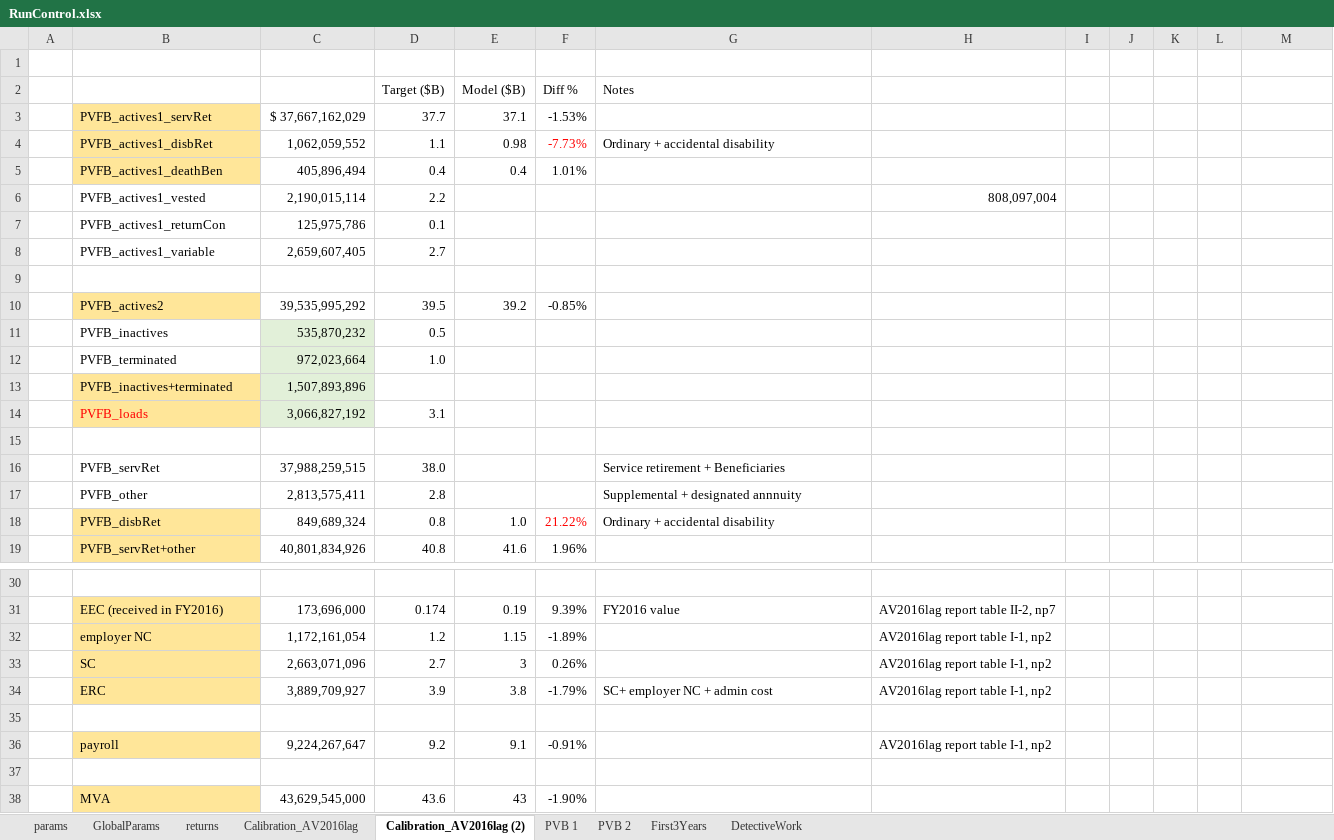
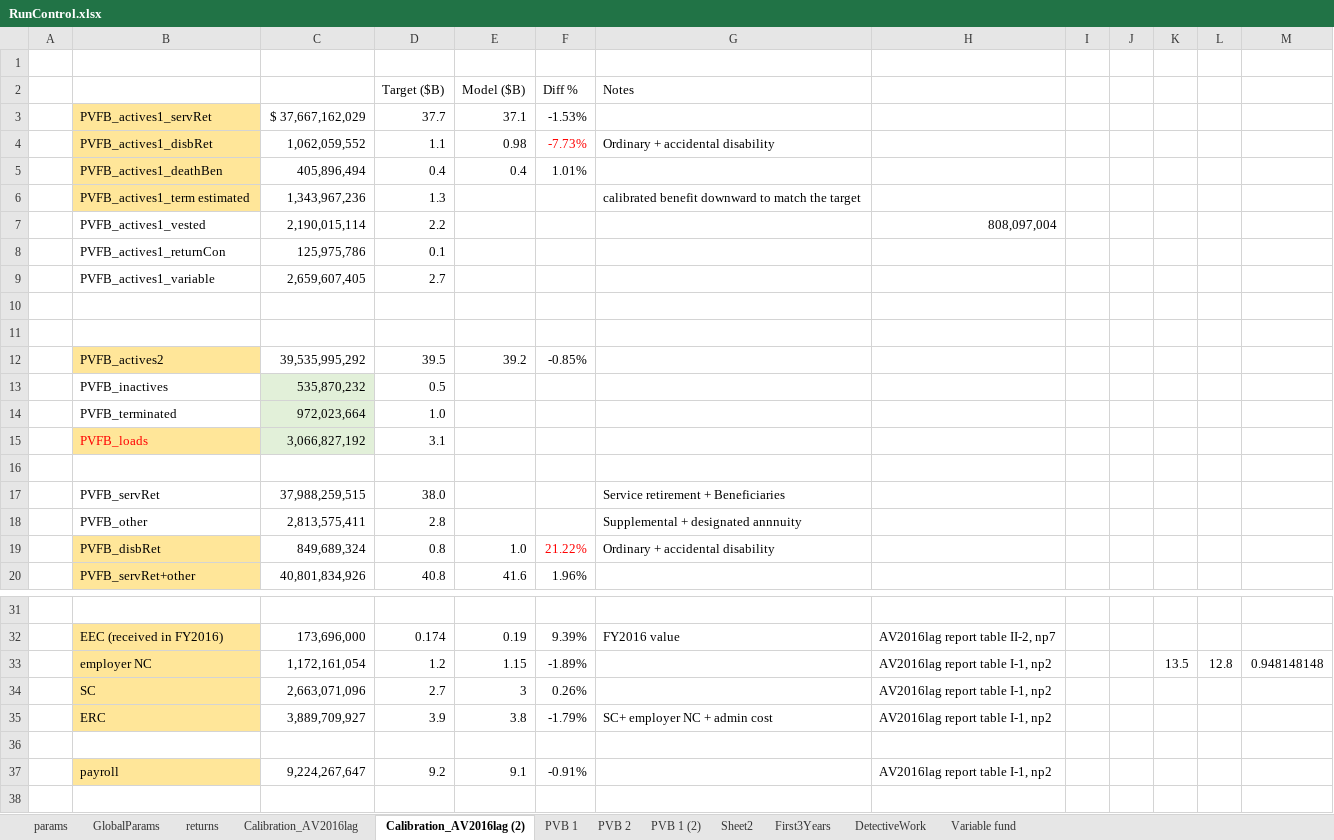
Before and after one commit to marshallpku/RSF_NYCTRS, an Excel workbook: RunControl.xlsx, sheet Calibration_AV2016lag (2), drawn as a sheet; only a part is shown, gaps mark what is left out; the shorter side is filled out with more unchanged rows; values as stored, in another font and other column widths than the file's, no borders; removed rows and columns are numbered as before the commit, all else as after; the diff names each change by its address in the sheet, - before the commit and + after, or states it on an @@ line.

Commit message:
calibration, before adding variable annuity

```diff
--- a/RunControl.xlsx (sheet Calibration_AV2016lag (2))
+++ b/RunControl.xlsx (sheet Calibration_AV2016lag (2))
+sheet tab: PVB 1 (2)
+sheet tab: Sheet2
+sheet tab: Variable fund
+row 6:  | PVFB_actives1_term estimated | 1,343,967,236 | 1.3 |  |  | calibrated benefit downward to match the target
+row 11: (empty)
-row 13:  | PVFB_inactives+terminated | 1,507,893,896
-K33: (empty)
+K33: 13.5
-L33: (empty)
+L33: 12.8
-M33: (empty)
+M33: 0.948148148
```
Also changed, not shown: sheet PVB 2, sheet params, formulas that keep their value, 3 other files.
